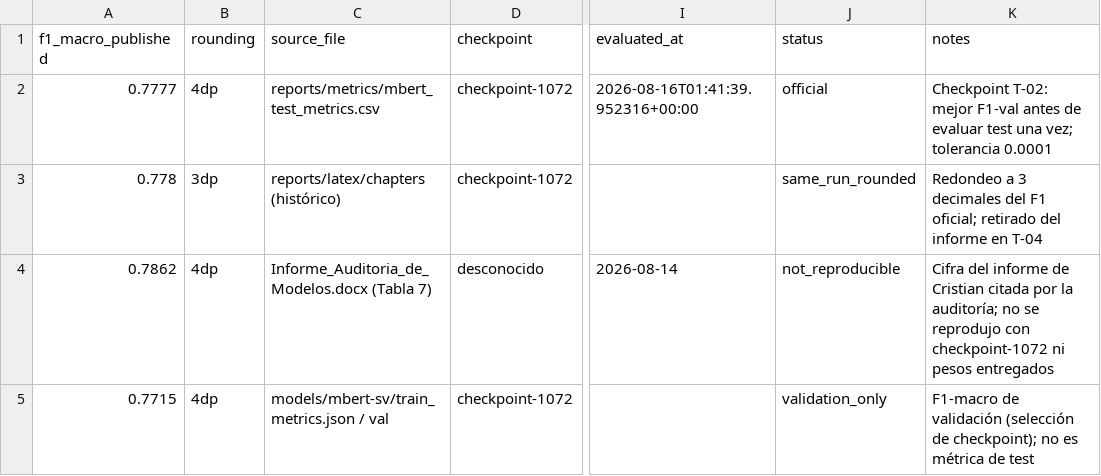
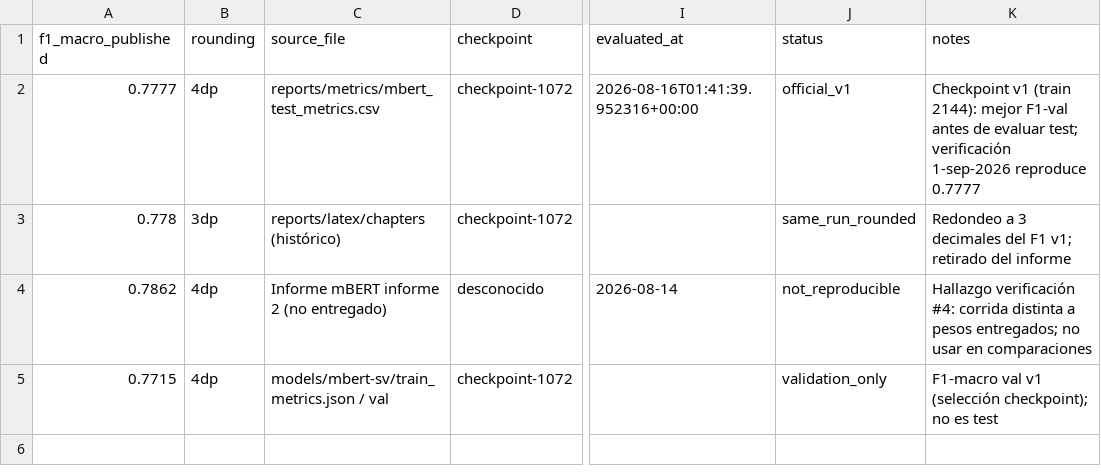
Before and after one commit to caeher/metricas-mbert, a CSV file: reports/metrics/mbert_f1_traceability.csv, drawn as a sheet; only a part is shown, gaps mark what is left out; the diff names each change by its address in the sheet, - before the commit and + after, or states it on an @@ line.

```diff
--- a/reports/metrics/mbert_f1_traceability.csv
+++ b/reports/metrics/mbert_f1_traceability.csv
-J2 (status): official
+J2 (status): official_v1
-K2 (notes): Checkpoint T-02: mejor F1-val antes de evaluar test una vez; tolerancia 0.0001
+K2 (notes): Checkpoint v1 (train 2144): mejor F1-val antes de evaluar test; verificación 1-sep-2026 reproduce 0.7777
-K3 (notes): …del F1 oficial; retirado del informe en T-04
+K3 (notes): …del F1 v1; retirado del informe
-C4 (source_file): Informe_Auditoria_de_Modelos.docx (Tabla 7)
+C4 (source_file): Informe mBERT informe 2 (no entregado)
-K4 (notes): Cifra del informe de Cristian citada por la auditoría; no se reprodujo con checkpoint-1072 ni pesos entregados
+K4 (notes): Hallazgo verificación #4: corrida distinta a pesos entregados; no usar en comparaciones
-K5 (notes): F1-macro de validación (selección de checkpoint); no es métrica de test
+K5 (notes): F1-macro val v1 (selección checkpoint); no es test
```
Also changed, not shown: 28 other files.
